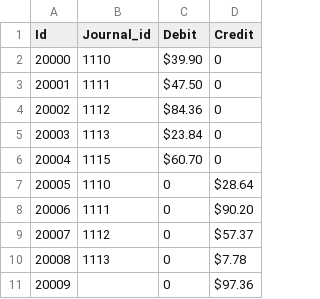
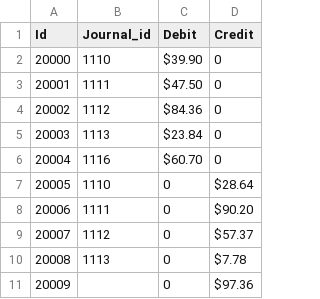
Before and after one commit to jpogil/dsw_challenge, a CSV file: data/journals_lines.csv, drawn as a sheet.

```diff
--- a/data/journals_lines.csv
+++ b/data/journals_lines.csv
@@ -5,3 +5,3 @@ Id,Journal_id,Debit,Credit
 20003,1113,$23.84,0
-20004,1115,$60.70,0
+20004,1116,$60.70,0
 20005,1110,0,$28.64
```
Also changed, not shown: data/journals.csv, 6 other files.
